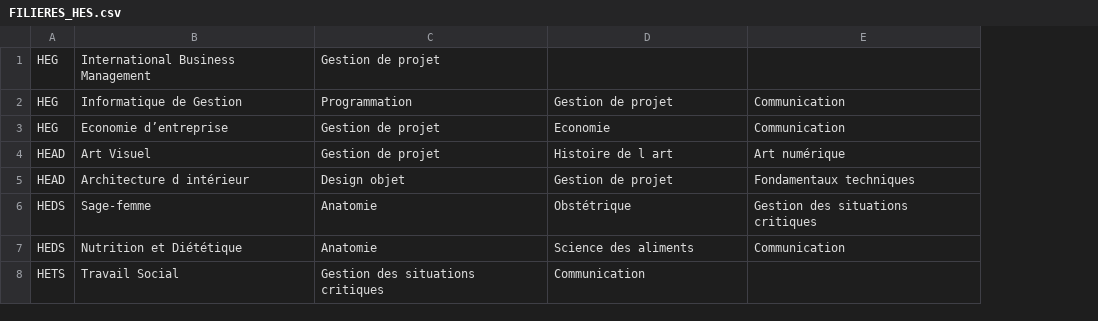
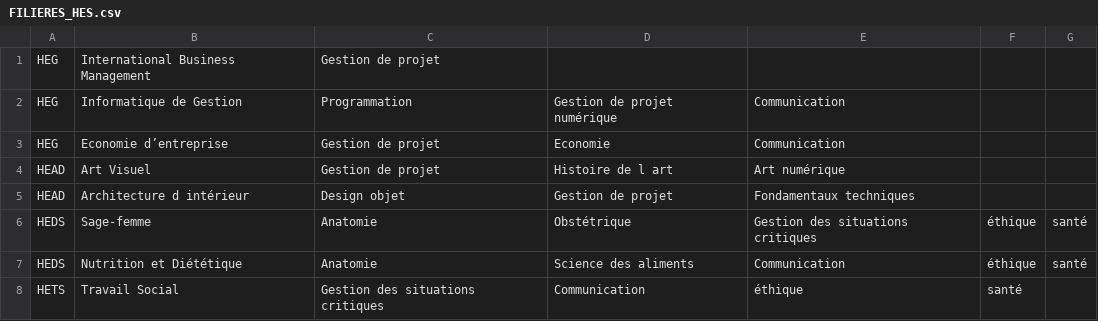
Before and after one commit to mymss26/HESConnect, a CSV file: HESConnect/FILIERES_HES.csv, drawn as a sheet; the diff names each change by its address in the sheet, - before the commit and + after, or states it on an @@ line.

```diff
--- a/HESConnect/FILIERES_HES.csv
+++ b/HESConnect/FILIERES_HES.csv
+column F, rows 6-8: éthique | éthique | santé
+column G, rows 6-7: santé | santé
-D2: Gestion de projet
+D2: Gestion de projet numérique
-E8: (empty)
+E8: éthique
```
Also changed, not shown: HESConnect/EVENEMENTS.csv, Projet NoSql/Data/EVENEMENTS.csv, 6 other files.
